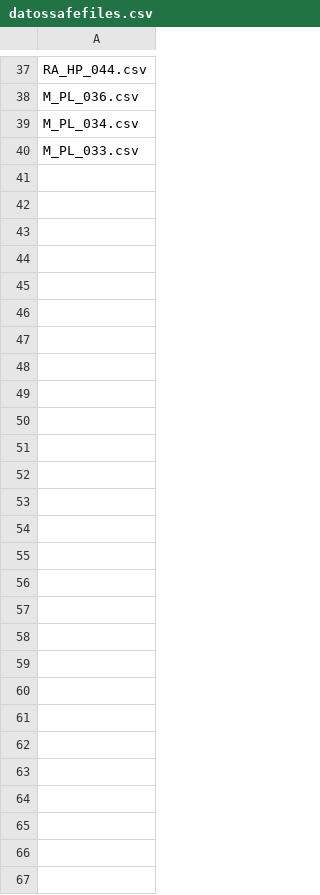
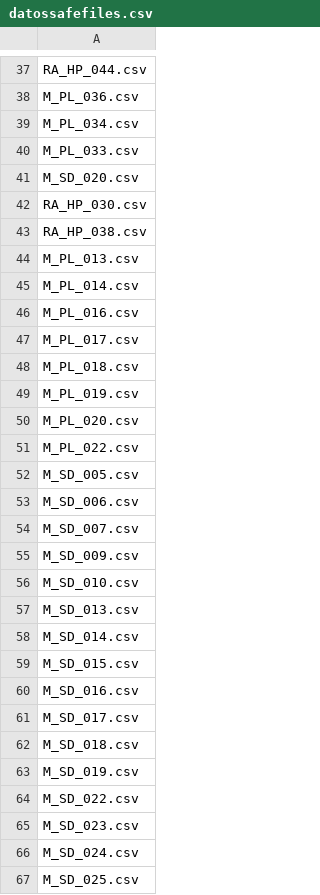
Before and after one commit to jgalgarra/bipartgraph, a CSV file: conf/datossafefiles.csv, drawn as a sheet; only a part is shown, gaps mark what is left out; the diff names each change by its address in the sheet, - before the commit and + after, or states it on an @@ line.

```diff
--- a/conf/datossafefiles.csv
+++ b/conf/datossafefiles.csv
+row 41: M_SD_020.csv
+row 42: RA_HP_030.csv
+row 43: RA_HP_038.csv
+row 44: M_PL_013.csv
+row 45: M_PL_014.csv
+row 46: M_PL_016.csv
+row 47: M_PL_017.csv
+row 48: M_PL_018.csv
+row 49: M_PL_019.csv
+row 50: M_PL_020.csv
+row 51: M_PL_022.csv
+row 52: M_SD_005.csv
+row 53: M_SD_006.csv
+row 54: M_SD_007.csv
+row 55: M_SD_009.csv
+row 56: M_SD_010.csv
+row 57: M_SD_013.csv
+row 58: M_SD_014.csv
+row 59: M_SD_015.csv
+row 60: M_SD_016.csv
+row 61: M_SD_017.csv
+row 62: M_SD_018.csv
+row 63: M_SD_019.csv
+row 64: M_SD_022.csv
+row 65: M_SD_023.csv
+row 66: M_SD_024.csv
+row 67: M_SD_025.csv
```
Also changed, not shown: conf/labelcolors.csv, resources/strings.csv, 9 other files.
